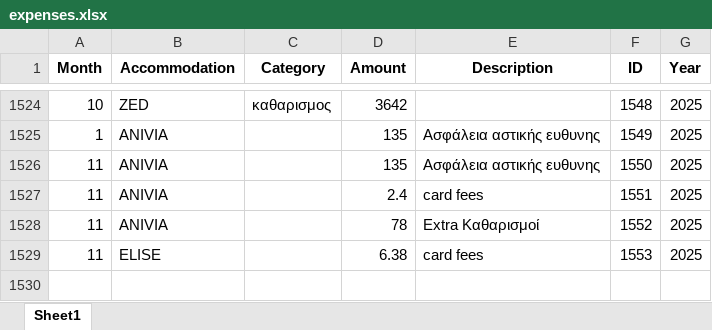
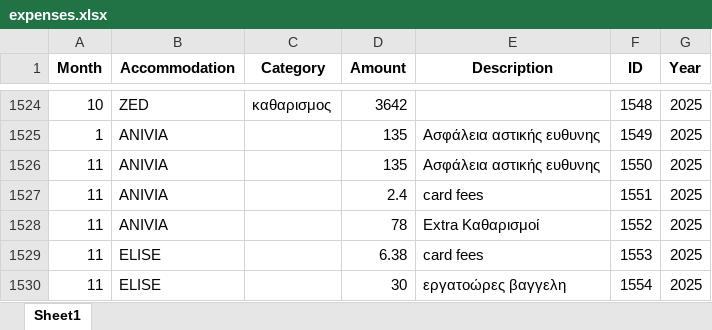
Before and after one commit to tasoszaf/AIRSTAY, an Excel workbook: expenses.xlsx, sheet Sheet1, drawn as a sheet; only a part is shown, gaps mark what is left out; values as stored, in another font and other column widths than the file's, no borders; the diff names each change by its address in the sheet, - before the commit and + after, or states it on an @@ line.

Commit message:
Update expenses.xlsx from Streamlit (2025-12-04)

```diff
--- a/expenses.xlsx (sheet Sheet1)
+++ b/expenses.xlsx (sheet Sheet1)
+row 1530: 11 | ELISE |  | 30 | εργατοώρες βαγγελη | 1554 | 2025
```
